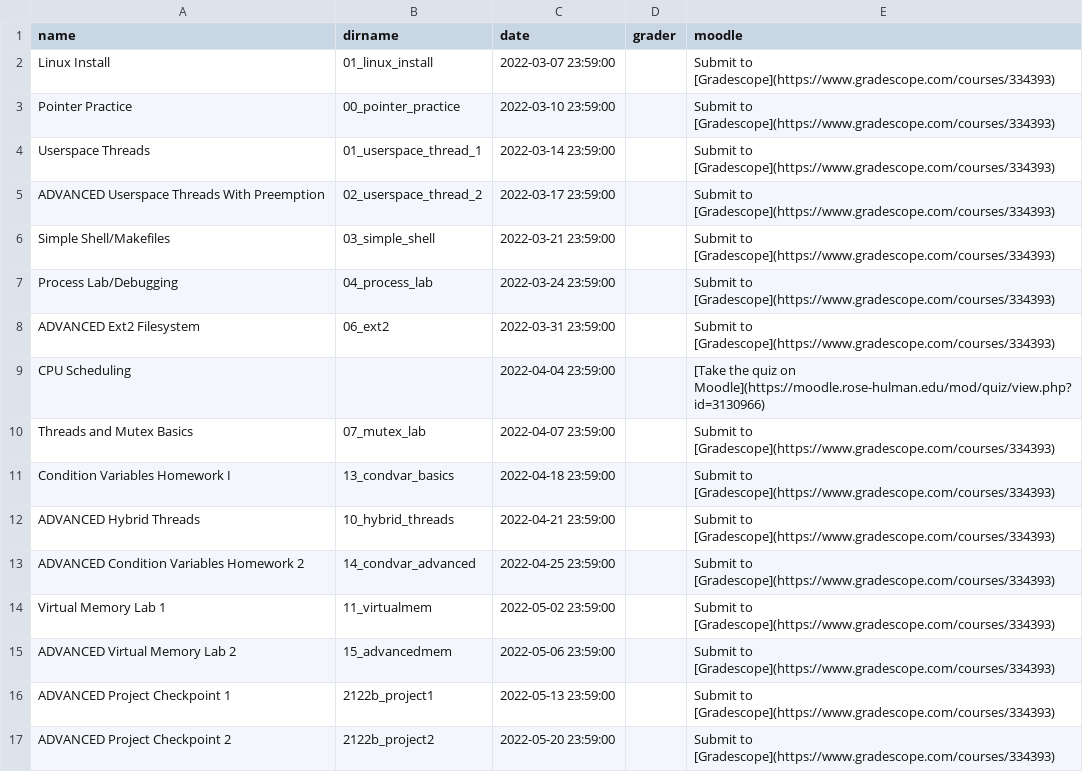
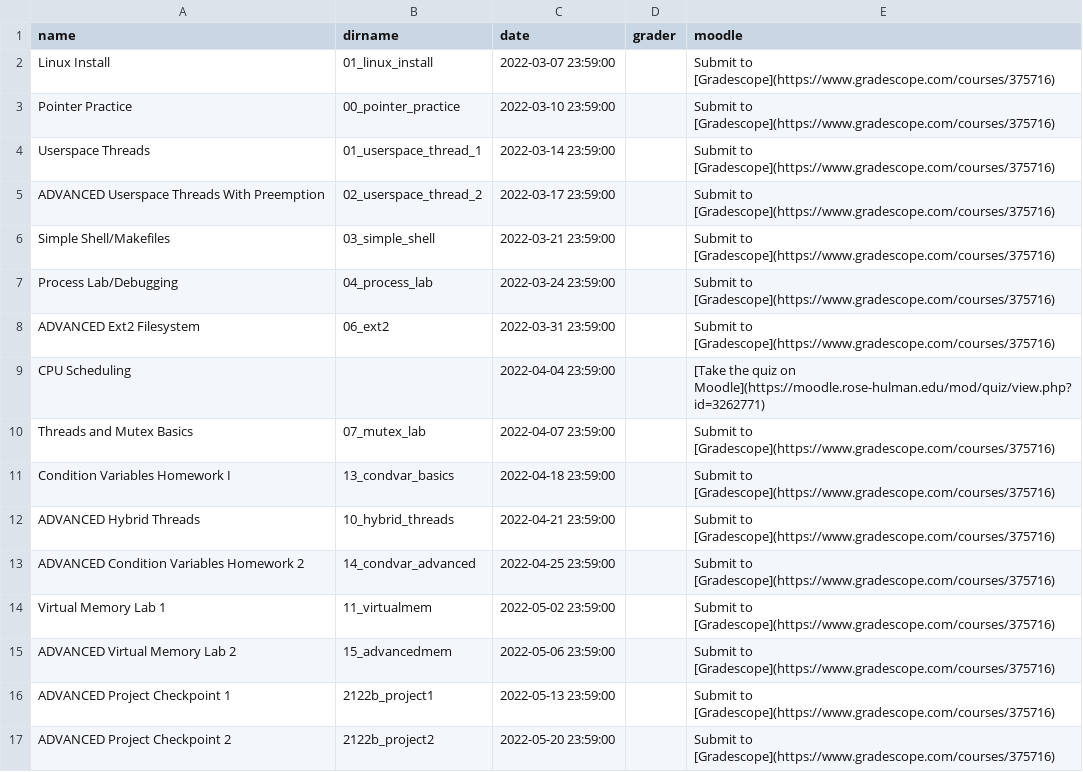
Before and after one commit to RHIT-CSSE/csse332, a CSV file: _data/assignments.csv, drawn as a sheet.

```diff
--- a/_data/assignments.csv
+++ b/_data/assignments.csv
@@ -1,17 +1,17 @@
 name,dirname,date,grader,moodle
-Linux Install,01_linux_install,2022-03-07 23:59:00,,Submit to [Gradescope](https://www.gradescope.com/courses/334393)
-Pointer Practice,00_pointer_practice,2022-03-10 23:59:00,,Submit to [Gradescope](https://www.gradescope.com/courses/334393)
-Userspace Threads,01_userspace_thread_1,2022-03-14 23:59:00,,Submit to [Gradescope](https://www.gradescope.com/courses/334393)
-ADVANCED Userspace Threads With Preemption,02_userspace_thread_2,2022-03-17 23:59:00,,Submit to [Gradescope](https://www.gradescope.com/courses/334393)
-Simple Shell/Makefiles,03_simple_shell,2022-03-21 23:59:00,,Submit to [Gradescope](https://www.gradescope.com/courses/334393)
-Process Lab/Debugging,04_process_lab,2022-03-24 23:59:00,,Submit to [Gradescope](https://www.gradescope.com/courses/334393)
-ADVANCED Ext2 Filesystem,06_ext2,2022-03-31 23:59:00,,Submit to [Gradescope](https://www.gradescope.com/courses/334393)
-CPU Scheduling,,2022-04-04 23:59:00,,[Take the quiz on Moodle](https://moodle.rose-hulman.edu/mod/quiz/view.php?id=3130966)
-Threads and Mutex Basics,07_mutex_lab,2022-04-07 23:59:00,,Submit to [Gradescope](https://www.gradescope.com/courses/334393)
-Condition Variables Homework I,13_condvar_basics,2022-04-18 23:59:00,,Submit to [Gradescope](https://www.gradescope.com/courses/334393)
-ADVANCED Hybrid Threads,10_hybrid_threads,2022-04-21 23:59:00,,Submit to [Gradescope](https://www.gradescope.com/courses/334393)
-ADVANCED Condition Variables Homework 2,14_condvar_advanced,2022-04-25 23:59:00,,Submit to [Gradescope](https://www.gradescope.com/courses/334393)
-Virtual Memory Lab 1,11_virtualmem,2022-05-02 23:59:00,,Submit to [Gradescope](https://www.gradescope.com/courses/334393)
-ADVANCED Virtual Memory Lab 2,15_advancedmem,2022-05-06 23:59:00,,Submit to [Gradescope](https://www.gradescope.com/courses/334393)
-ADVANCED Project Checkpoint 1,2122b_project1,2022-05-13 23:59:00,,Submit to [Gradescope](https://www.gradescope.com/courses/334393)
-ADVANCED Project Checkpoint 2,2122b_project2,2022-05-20 23:59:00,,Submit to [Gradescope](https://www.gradescope.com/courses/334393)
+Linux Install,01_linux_install,2022-03-07 23:59:00,,Submit to [Gradescope](https://www.gradescope.com/courses/375716)
+Pointer Practice,00_pointer_practice,2022-03-10 23:59:00,,Submit to [Gradescope](https://www.gradescope.com/courses/375716)
+Userspace Threads,01_userspace_thread_1,2022-03-14 23:59:00,,Submit to [Gradescope](https://www.gradescope.com/courses/375716)
+ADVANCED Userspace Threads With Preemption,02_userspace_thread_2,2022-03-17 23:59:00,,Submit to [Gradescope](https://www.gradescope.com/courses/375716)
+Simple Shell/Makefiles,03_simple_shell,2022-03-21 23:59:00,,Submit to [Gradescope](https://www.gradescope.com/courses/375716)
+Process Lab/Debugging,04_process_lab,2022-03-24 23:59:00,,Submit to [Gradescope](https://www.gradescope.com/courses/375716)
+ADVANCED Ext2 Filesystem,06_ext2,2022-03-31 23:59:00,,Submit to [Gradescope](https://www.gradescope.com/courses/375716)
+CPU Scheduling,,2022-04-04 23:59:00,,[Take the quiz on Moodle](https://moodle.rose-hulman.edu/mod/quiz/view.php?id=3262771)
+Threads and Mutex Basics,07_mutex_lab,2022-04-07 23:59:00,,Submit to [Gradescope](https://www.gradescope.com/courses/375716)
+Condition Variables Homework I,13_condvar_basics,2022-04-18 23:59:00,,Submit to [Gradescope](https://www.gradescope.com/courses/375716)
+ADVANCED Hybrid Threads,10_hybrid_threads,2022-04-21 23:59:00,,Submit to [Gradescope](https://www.gradescope.com/courses/375716)
+ADVANCED Condition Variables Homework 2,14_condvar_advanced,2022-04-25 23:59:00,,Submit to [Gradescope](https://www.gradescope.com/courses/375716)
+Virtual Memory Lab 1,11_virtualmem,2022-05-02 23:59:00,,Submit to [Gradescope](https://www.gradescope.com/courses/375716)
+ADVANCED Virtual Memory Lab 2,15_advancedmem,2022-05-06 23:59:00,,Submit to [Gradescope](https://www.gradescope.com/courses/375716)
+ADVANCED Project Checkpoint 1,2122b_project1,2022-05-13 23:59:00,,Submit to [Gradescope](https://www.gradescope.com/courses/375716)
+ADVANCED Project Checkpoint 2,2122b_project2,2022-05-20 23:59:00,,Submit to [Gradescope](https://www.gradescope.com/courses/375716)
```
Also changed, not shown: 2 other files.
